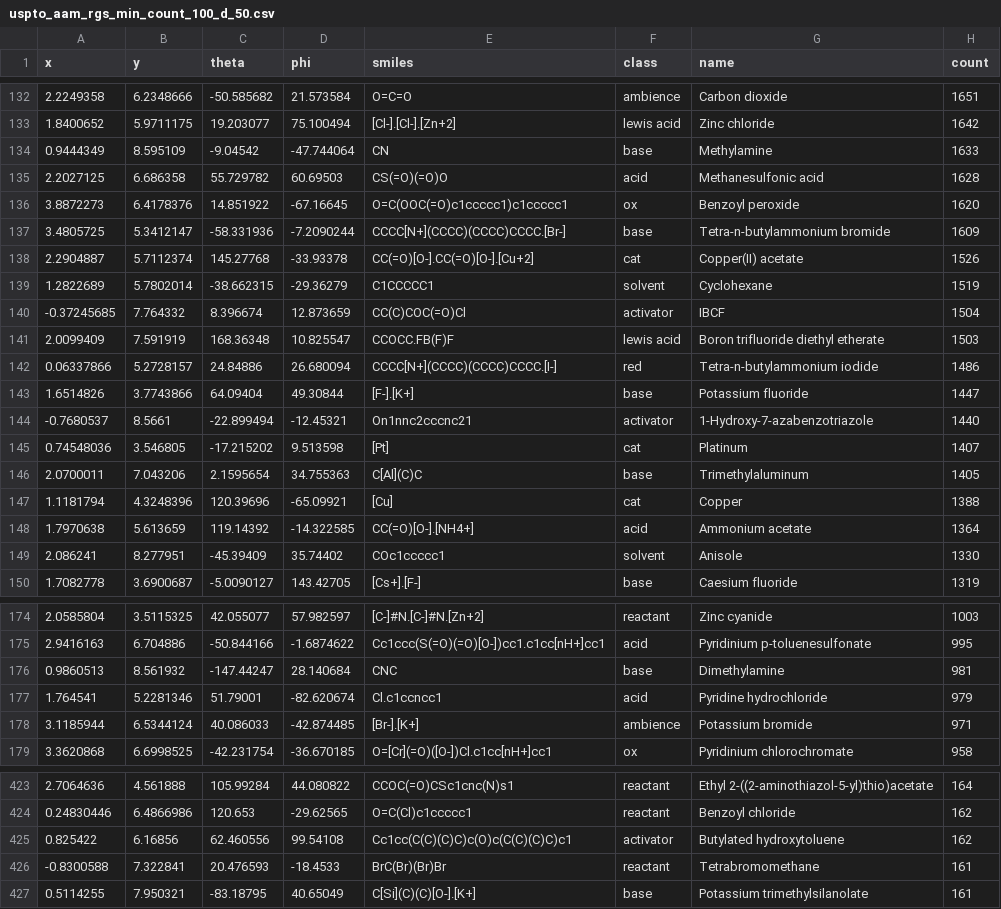
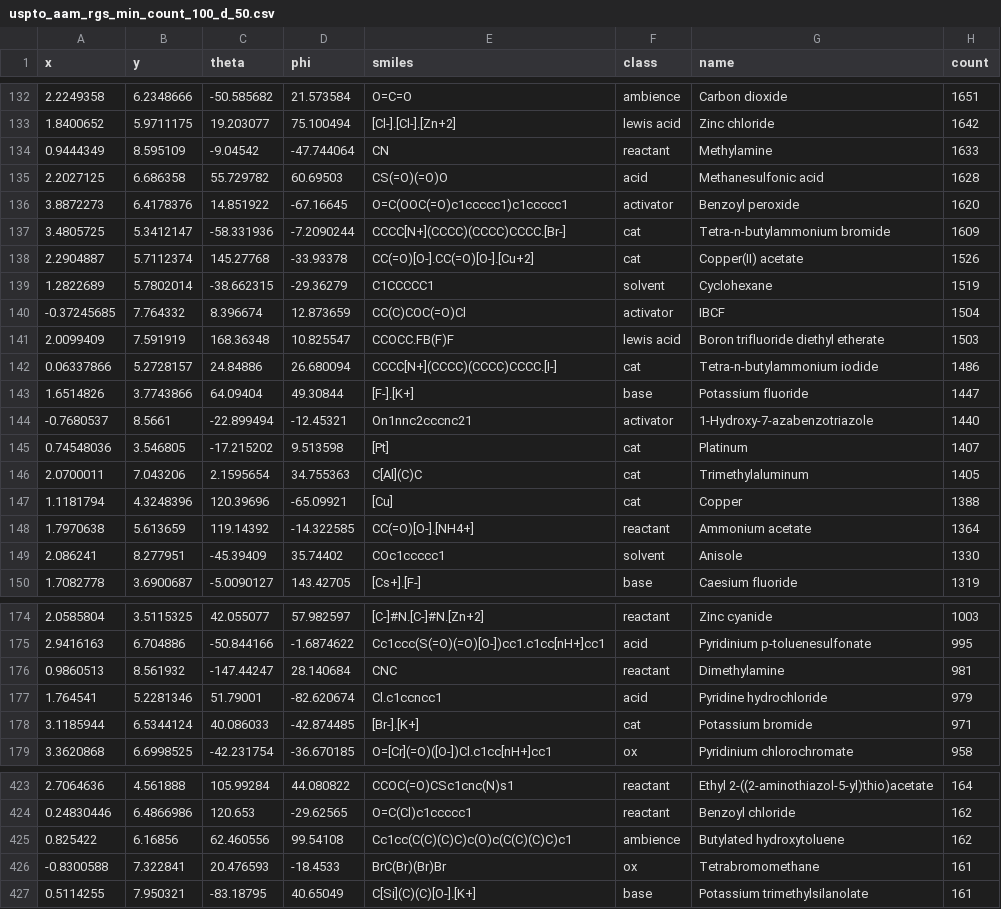
Before and after one commit to Academich/reagent_emb_vis, a CSV file: data/default/uspto_aam_rgs_min_count_100_d_50.csv, drawn as a sheet; only a part is shown, gaps mark what is left out; the diff covers the shown part only.

```diff
--- a/data/default/uspto_aam_rgs_min_count_100_d_50.csv
+++ b/data/default/uspto_aam_rgs_min_count_100_d_50.csv
@@ -133,6 +133,6 @@ x,y,theta,phi,smiles,class,name,count
 1.8400652,5.9711175,19.203077,75.100494,[Cl-].[Cl-].[Zn+2],lewis acid,Zinc chloride,1642
-0.9444349,8.595109,-9.04542,-47.744064,CN,base,Methylamine,1633
+0.9444349,8.595109,-9.04542,-47.744064,CN,reactant,Methylamine,1633
 2.2027125,6.686358,55.729782,60.69503,CS(=O)(=O)O,acid,Methanesulfonic acid,1628
-3.8872273,6.4178376,14.851922,-67.16645,O=C(OOC(=O)c1ccccc1)c1ccccc1,ox,Benzoyl peroxide,1620
-3.4805725,5.3412147,-58.331936,-7.2090244,CCCC[N+](CCCC)(CCCC)CCCC.[Br-],base,Tetra-n-butylammonium bromide,1609
+3.8872273,6.4178376,14.851922,-67.16645,O=C(OOC(=O)c1ccccc1)c1ccccc1,activator,Benzoyl peroxide,1620
+3.4805725,5.3412147,-58.331936,-7.2090244,CCCC[N+](CCCC)(CCCC)CCCC.[Br-],cat,Tetra-n-butylammonium bromide,1609
 2.2904887,5.7112374,145.27768,-33.93378,CC(=O)[O-].CC(=O)[O-].[Cu+2],cat,Copper(II) acetate,1526
@@ -141,3 +141,3 @@ x,y,theta,phi,smiles,class,name,count
 2.0099409,7.591919,168.36348,10.825547,CCOCC.FB(F)F,lewis acid,Boron trifluoride diethyl etherate,1503
-0.06337866,5.2728157,24.84886,26.680094,CCCC[N+](CCCC)(CCCC)CCCC.[I-],red,Tetra-n-butylammonium iodide,1486
+0.06337866,5.2728157,24.84886,26.680094,CCCC[N+](CCCC)(CCCC)CCCC.[I-],cat,Tetra-n-butylammonium iodide,1486
 1.6514826,3.7743866,64.09404,49.30844,[F-].[K+],base,Potassium fluoride,1447
@@ -145,5 +145,5 @@ x,y,theta,phi,smiles,class,name,count
 0.74548036,3.546805,-17.215202,9.513598,[Pt],cat,Platinum,1407
-2.0700011,7.043206,2.1595654,34.755363,C[Al](C)C,base,Trimethylaluminum,1405
+2.0700011,7.043206,2.1595654,34.755363,C[Al](C)C,cat,Trimethylaluminum,1405
 1.1181794,4.3248396,120.39696,-65.09921,[Cu],cat,Copper,1388
-1.7970638,5.613659,119.14392,-14.322585,CC(=O)[O-].[NH4+],acid,Ammonium acetate,1364
+1.7970638,5.613659,119.14392,-14.322585,CC(=O)[O-].[NH4+],reactant,Ammonium acetate,1364
 2.086241,8.277951,-45.39409,35.74402,COc1ccccc1,solvent,Anisole,1330
@@ -175,5 +175,5 @@ x,y,theta,phi,smiles,class,name,count
 2.9416163,6.704886,-50.844166,-1.6874622,Cc1ccc(S(=O)(=O)[O-])cc1.c1cc[nH+]cc1,acid,Pyridinium p-toluenesulfonate,995
-0.9860513,8.561932,-147.44247,28.140684,CNC,base,Dimethylamine,981
+0.9860513,8.561932,-147.44247,28.140684,CNC,reactant,Dimethylamine,981
 1.764541,5.2281346,51.79001,-82.620674,Cl.c1ccncc1,acid,Pyridine hydrochloride,979
-3.1185944,6.5344124,40.086033,-42.874485,[Br-].[K+],ambience,Potassium bromide,971
+3.1185944,6.5344124,40.086033,-42.874485,[Br-].[K+],cat,Potassium bromide,971
 3.3620868,6.6998525,-42.231754,-36.670185,O=[Cr](=O)([O-])Cl.c1cc[nH+]cc1,ox,Pyridinium chlorochromate,958
@@ -424,4 +424,4 @@ x,y,theta,phi,smiles,class,name,count
 0.24830446,6.4866986,120.653,-29.62565,O=C(Cl)c1ccccc1,reactant,Benzoyl chloride,162
-0.825422,6.16856,62.460556,99.54108,Cc1cc(C(C)(C)C)c(O)c(C(C)(C)C)c1,activator,Butylated hydroxytoluene,162
--0.8300588,7.322841,20.476593,-18.4533,BrC(Br)(Br)Br,reactant,Tetrabromomethane,161
+0.825422,6.16856,62.460556,99.54108,Cc1cc(C(C)(C)C)c(O)c(C(C)(C)C)c1,ambience,Butylated hydroxytoluene,162
+-0.8300588,7.322841,20.476593,-18.4533,BrC(Br)(Br)Br,ox,Tetrabromomethane,161
 0.5114255,7.950321,-83.18795,40.65049,C[Si](C)(C)[O-].[K+],base,Potassium trimethylsilanolate,161
```
Also changed, not shown: 46 edited cells elsewhere in this file, data/standard_reagents.csv.
